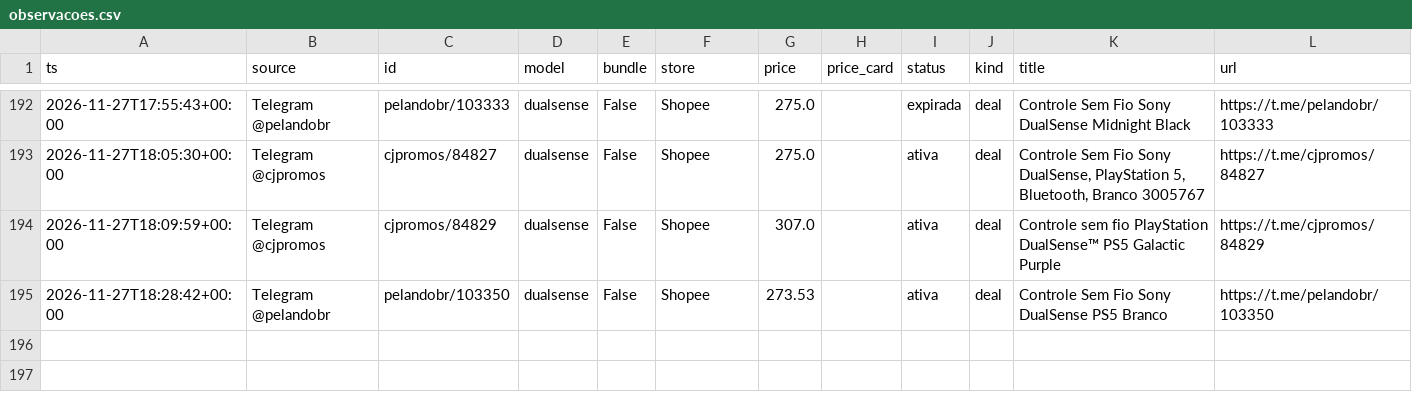
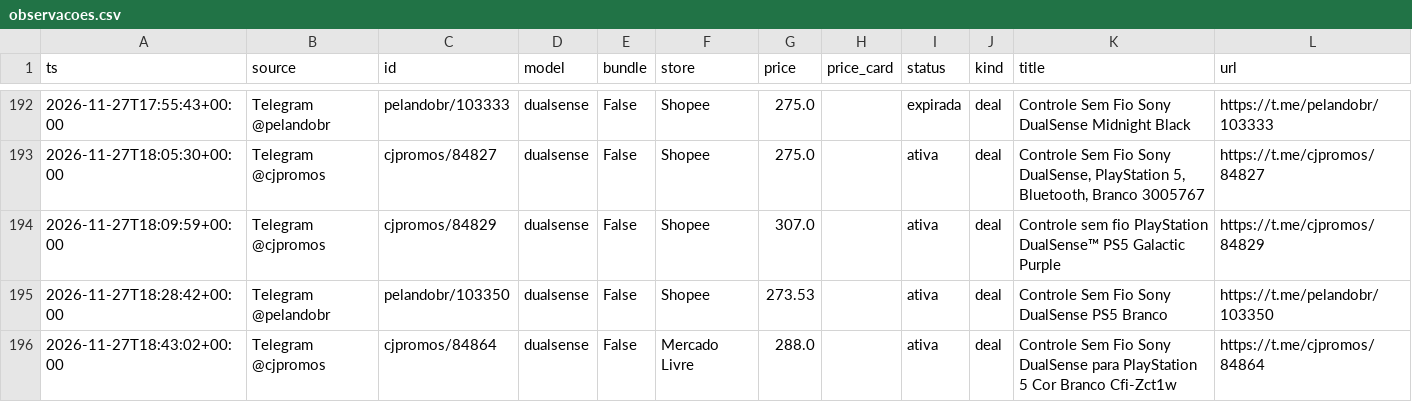
Before and after one commit to nunesmi/radar-ps5, a CSV file: data/observacoes.csv, drawn as a sheet; only a part is shown, gaps mark what is left out.

```diff
--- a/data/observacoes.csv
+++ b/data/observacoes.csv
@@ -195 +195,2 @@ ts,source,id,model,bundle,store,price,price_card,status,kind,title,url
 2026-11-27T18:28:42+00:00,Telegram @pelandobr,pelandobr/103350,dualsense,False,Shopee,273.53,,ativa,deal,Controle Sem Fio Sony DualSense PS5 Branco,https://t.me/pelandobr/103350
+2026-11-27T18:43:02+00:00,Telegram @cjpromos,cjpromos/84864,dualsense,False,Mercado Livre,288.0,,ativa,deal,Controle Sem Fio Sony DualSense para PlayStation 5 Cor Branco Cfi-Zct1w,https://t.me/cjpromos/84864
```
Also changed, not shown: 3 other files.
